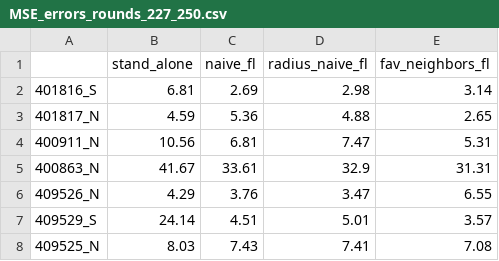
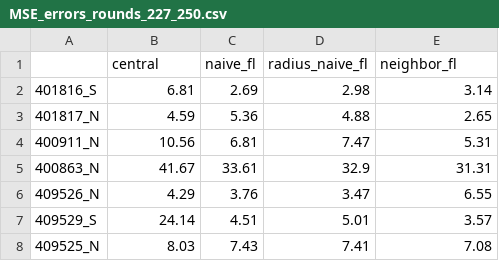
Before and after one commit to hanglearning/NeighborFL, a CSV file: on_paper/pretrain/L1/plots/realtime_learning_curves_all_detectors/MSE_errors_rounds_227_250.csv, drawn as a sheet; only a part is shown.

```diff
--- a/on_paper/pretrain/L1/plots/realtime_learning_curves_all_detectors/MSE_errors_rounds_227_250.csv
+++ b/on_paper/pretrain/L1/plots/realtime_learning_curves_all_detectors/MSE_errors_rounds_227_250.csv
@@ -1,2 +1,2 @@
-,stand_alone,naive_fl,radius_naive_fl,fav_neighbors_fl
+,central,naive_fl,radius_naive_fl,neighbor_fl
 401816_S,6.81,2.69,2.98,3.14
```
Also changed, not shown: 4 other files.
